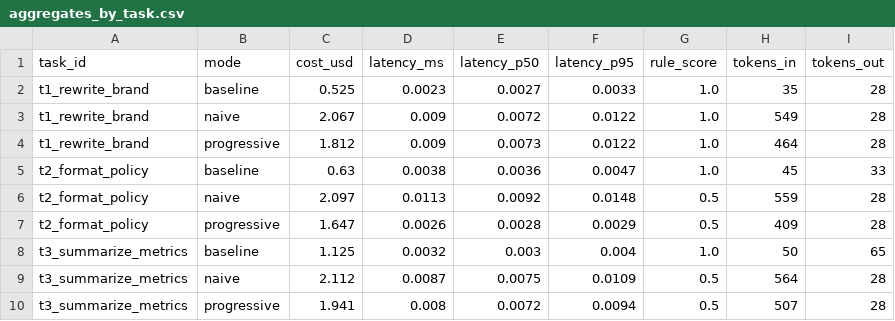
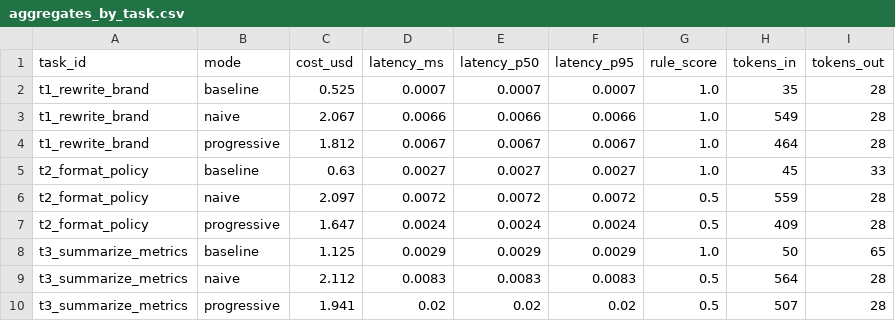
Before and after one commit to jlov7/SkillBench-PD, a CSV file: results/aggregates_by_task.csv, drawn as a sheet.

```diff
--- a/results/aggregates_by_task.csv
+++ b/results/aggregates_by_task.csv
@@ -1,10 +1,10 @@
 task_id,mode,cost_usd,latency_ms,latency_p50,latency_p95,rule_score,tokens_in,tokens_out
-t1_rewrite_brand,baseline,0.525,0.0023,0.0027,0.0033,1.0,35,28
-t1_rewrite_brand,naive,2.067,0.009,0.0072,0.0122,1.0,549,28
-t1_rewrite_brand,progressive,1.812,0.009,0.0073,0.0122,1.0,464,28
-t2_format_policy,baseline,0.63,0.0038,0.0036,0.0047,1.0,45,33
-t2_format_policy,naive,2.097,0.0113,0.0092,0.0148,0.5,559,28
-t2_format_policy,progressive,1.647,0.0026,0.0028,0.0029,0.5,409,28
-t3_summarize_metrics,baseline,1.125,0.0032,0.003,0.004,1.0,50,65
-t3_summarize_metrics,naive,2.112,0.0087,0.0075,0.0109,0.5,564,28
-t3_summarize_metrics,progressive,1.941,0.008,0.0072,0.0094,0.5,507,28
+t1_rewrite_brand,baseline,0.525,0.0007,0.0007,0.0007,1.0,35,28
+t1_rewrite_brand,naive,2.067,0.0066,0.0066,0.0066,1.0,549,28
+t1_rewrite_brand,progressive,1.812,0.0067,0.0067,0.0067,1.0,464,28
+t2_format_policy,baseline,0.63,0.0027,0.0027,0.0027,1.0,45,33
+t2_format_policy,naive,2.097,0.0072,0.0072,0.0072,0.5,559,28
+t2_format_policy,progressive,1.647,0.0024,0.0024,0.0024,0.5,409,28
+t3_summarize_metrics,baseline,1.125,0.0029,0.0029,0.0029,1.0,50,65
+t3_summarize_metrics,naive,2.112,0.0083,0.0083,0.0083,0.5,564,28
+t3_summarize_metrics,progressive,1.941,0.02,0.02,0.02,0.5,507,28
```
Also changed, not shown: results/aggregates_by_mode.csv, 16 other files.
